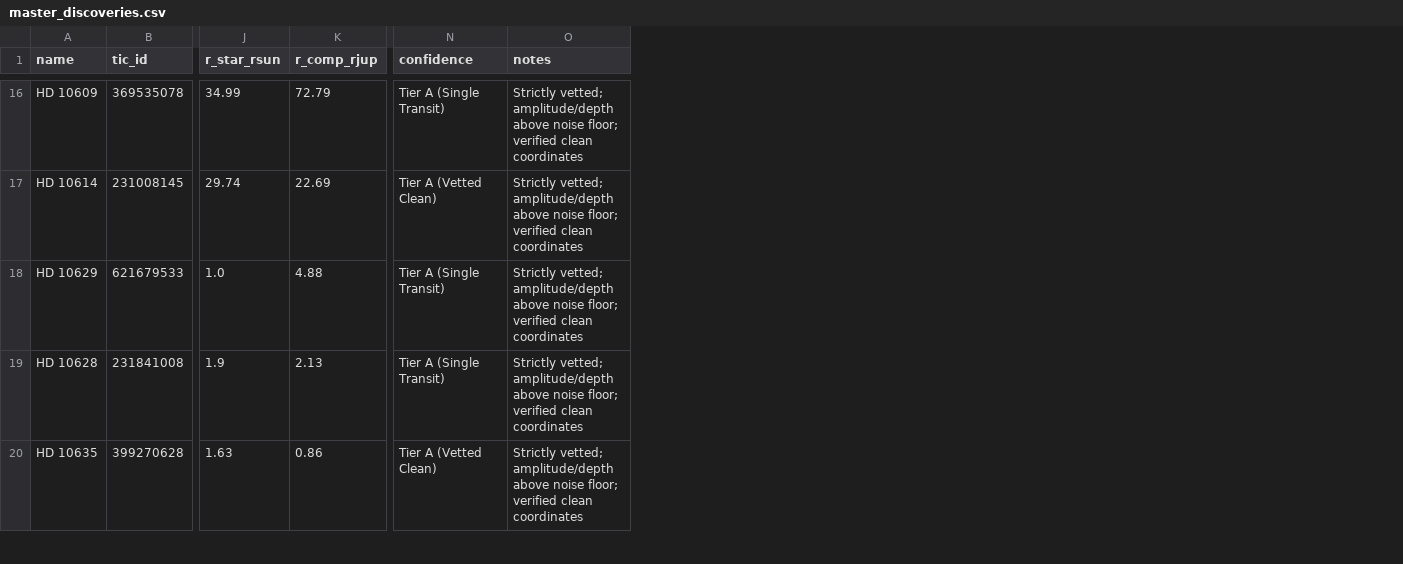
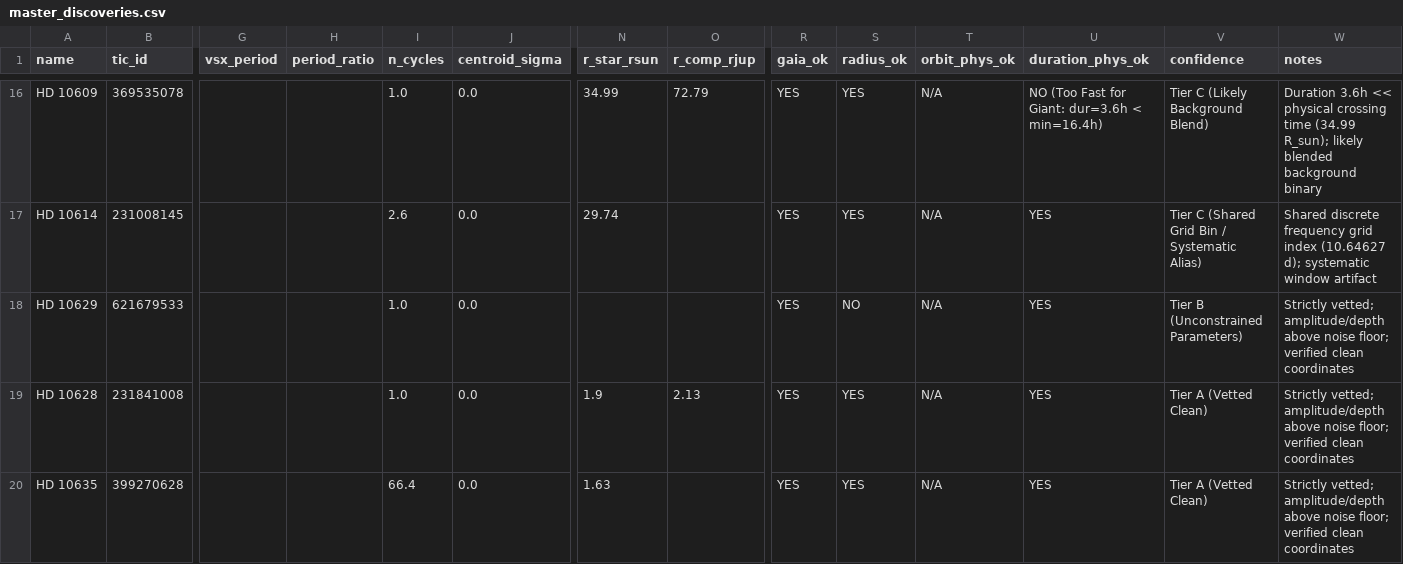
Before and after one commit to Arman-Bisht/tess-cloud-pipeline, a CSV file: master_discoveries.csv, drawn as a sheet; only a part is shown, gaps mark what is left out; addresses are those after the commit; the diff covers the shown part only; the diff names each change by its address in the sheet, - before the commit and + after, or states it on an @@ line.

Commit message:
feat(vetting): enforce Keplerian physical constraints, eliminate placeholder radii, and audit benchmark recovery statistics

```diff
--- a/master_discoveries.csv
+++ b/master_discoveries.csv
+column G (vsx_period), empty
+column H (period_ratio), empty
+column I (n_cycles), rows 16-20: 1.0 | 2.6 | 1.0 | 1.0 | 66.4
+column J (centroid_sigma), rows 16-20: all 0.0
+column R (gaia_ok), rows 16-20: all YES
+column S (radius_ok), rows 16-20: YES | YES | NO | YES | YES
+column T (orbit_phys_ok), rows 16-20: all N/A
+column U (duration_phys_ok), rows 16-20: NO (Too Fast for Giant: dur=3.6h < min=16.4h) | YES | YES | YES | YES
-V16 (confidence): Tier A (Single Transit)
+V16 (confidence): Tier C (Likely Background Blend)
-W16 (notes): Strictly vetted; amplitude/depth above noise floor; verified clean coordinates
+W16 (notes): Duration 3.6h << physical crossing time (34.99 R_sun); likely blended background binary
-O17 (r_comp_rjup): 22.69
+O17 (r_comp_rjup): (empty)
-V17 (confidence): Tier A (Vetted Clean)
+V17 (confidence): Tier C (Shared Grid Bin / Systematic Alias)
-W17 (notes): Strictly vetted; amplitude/depth above noise floor; verified clean coordinates
+W17 (notes): Shared discrete frequency grid index (10.64627 d); systematic window artifact
-N18 (r_star_rsun): 1.0
+N18 (r_star_rsun): (empty)
-O18 (r_comp_rjup): 4.88
+O18 (r_comp_rjup): (empty)
-V18 (confidence): Tier A (Single Transit)
+V18 (confidence): Tier B (Unconstrained Parameters)
-V19 (confidence): Tier A (Single Transit)
+V19 (confidence): Tier A (Vetted Clean)
-O20 (r_comp_rjup): 0.86
+O20 (r_comp_rjup): (empty)
```
Also changed, not shown: 1 added row and 61 edited cells elsewhere in this file, 6 other files.
